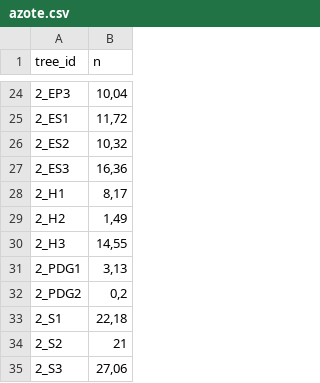
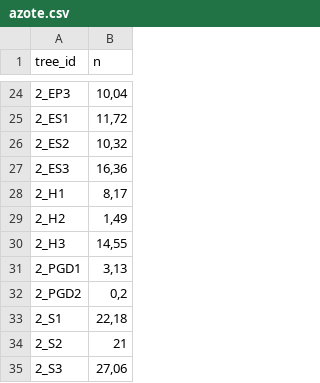
Before and after one commit to NoahTheCocologist/azote_translocation_eco_fonct, a CSV file: data/azote.csv, drawn as a sheet; only a part is shown, gaps mark what is left out.

Commit message:
erreur dans tag tree_id

```diff
--- a/data/azote.csv
+++ b/data/azote.csv
@@ -30,4 +30,4 @@
 2_H3;14,55
-2_PDG1;3,13
-2_PDG2;0,2
+2_PGD1;3,13
+2_PGD2;0,2
 2_S1;22,18
```
Also changed, not shown: data/carbone.csv, 2 other files.
